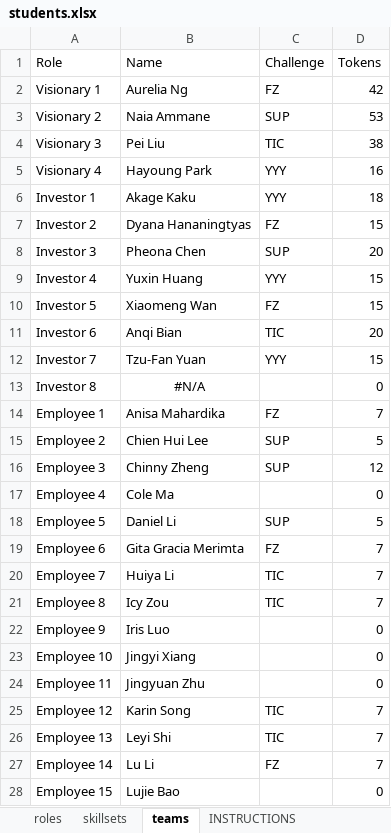
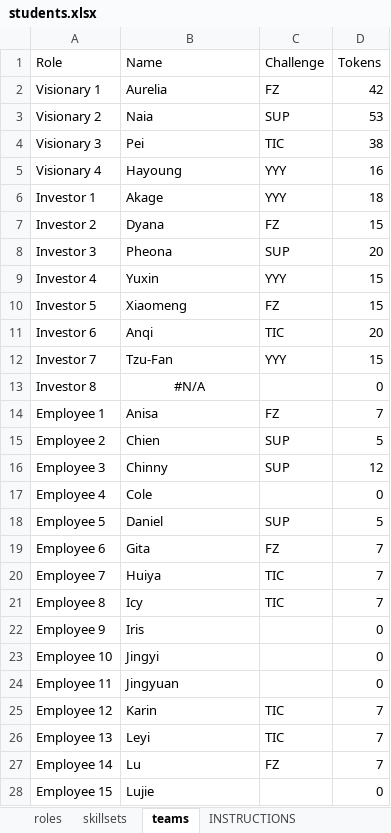
Before and after one commit to piazzai/kipp-watch, an Excel workbook: data/students.xlsx, sheet teams, drawn as a sheet; only a part is shown; values as stored, in another font and other column widths than the file's, no borders; charts and pictures not drawn; the diff covers the shown part only; the diff names each change by its address in the sheet, - before the commit and + after, or states it on an @@ line.

```diff
--- a/data/students.xlsx (sheet teams)
+++ b/data/students.xlsx (sheet teams)
-B2 (Name): Aurelia Ng
+B2 (Name): Aurelia
-B3 (Name): Naia Ammane
+B3 (Name): Naia
-B4 (Name): Pei Liu
+B4 (Name): Pei
-B5 (Name): Hayoung Park
+B5 (Name): Hayoung
-B6 (Name): Akage Kaku
+B6 (Name): Akage
-B7 (Name): Dyana Hananingtyas
+B7 (Name): Dyana
-B8 (Name): Pheona Chen
+B8 (Name): Pheona
-B9 (Name): Yuxin Huang
+B9 (Name): Yuxin
-B10 (Name): Xiaomeng Wan
+B10 (Name): Xiaomeng
-B11 (Name): Anqi Bian
+B11 (Name): Anqi
-B12 (Name): Tzu-Fan Yuan
+B12 (Name): Tzu-Fan
-B14 (Name): Anisa Mahardika
+B14 (Name): Anisa
-B15 (Name): Chien Hui Lee
+B15 (Name): Chien
-B16 (Name): Chinny Zheng
+B16 (Name): Chinny
-B17 (Name): Cole Ma
+B17 (Name): Cole
-B18 (Name): Daniel Li
+B18 (Name): Daniel
-B19 (Name): Gita Gracia Merimta
+B19 (Name): Gita
-B20 (Name): Huiya Li
+B20 (Name): Huiya
-B21 (Name): Icy Zou
+B21 (Name): Icy
-B22 (Name): Iris Luo
+B22 (Name): Iris
-B23 (Name): Jingyi Xiang
+B23 (Name): Jingyi
-B24 (Name): Jingyuan Zhu
+B24 (Name): Jingyuan
-B25 (Name): Karin Song
+B25 (Name): Karin
-B26 (Name): Leyi Shi
+B26 (Name): Leyi
-B27 (Name): Lu Li
+B27 (Name): Lu
-B28 (Name): Lujie Bao
+B28 (Name): Lujie
```
Also changed, not shown: 15 edited cells elsewhere in this sheet, sheet roles, sheet skillsets, 1 other file.
